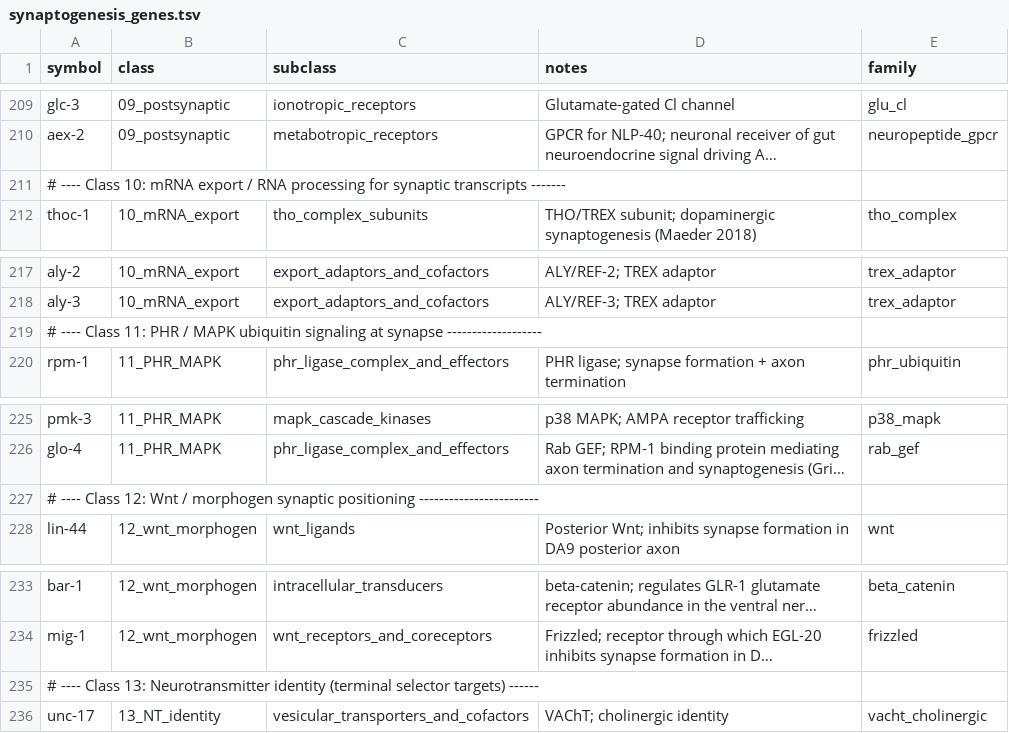
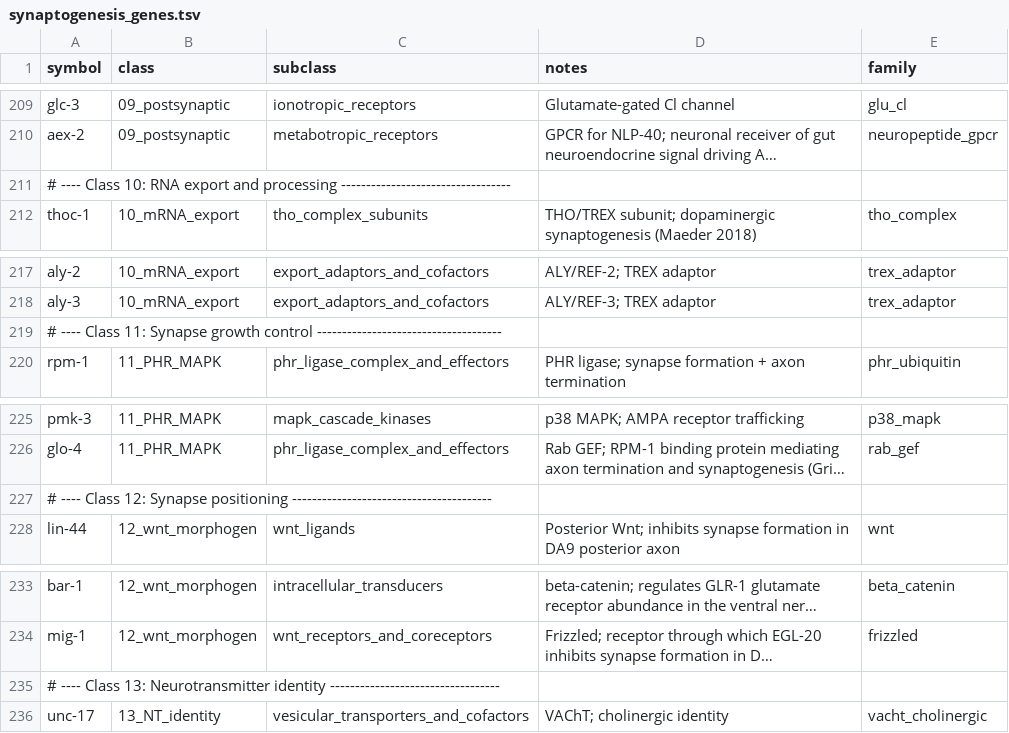
Before and after one commit to sherlynpw/wormie, a TSV file: data/synaptogenesis_genes.tsv, drawn as a sheet; only a part is shown, gaps mark what is left out; long unchanged cells end in …; the diff names each change by its address in the sheet, - before the commit and + after, or states it on an @@ line.

Commit message:
fix(synaptogenesis): reword the class descriptions and labels and tidy one journal field

```diff
--- a/data/synaptogenesis_genes.tsv
+++ b/data/synaptogenesis_genes.tsv
-A211 (symbol): …Class 10: mRNA export / RNA processing for synaptic transcripts -------
+A211 (symbol): …Class 10: RNA export and processing ----------------------------------
-A219 (symbol): …Class 11: PHR / MAPK ubiquitin signaling at synapse -------------------
+A219 (symbol): …Class 11: Synapse growth control -------------------------------------
-A227 (symbol): …Class 12: Wnt / morphogen synaptic positioning ------------------------
+A227 (symbol): …Class 12: Synapse positioning ----------------------------------------
-A235 (symbol): …Neurotransmitter identity (terminal selector targets) ------
+A235 (symbol): …Neurotransmitter identity ----------------------------------
```
Also changed, not shown: 3 other files.
